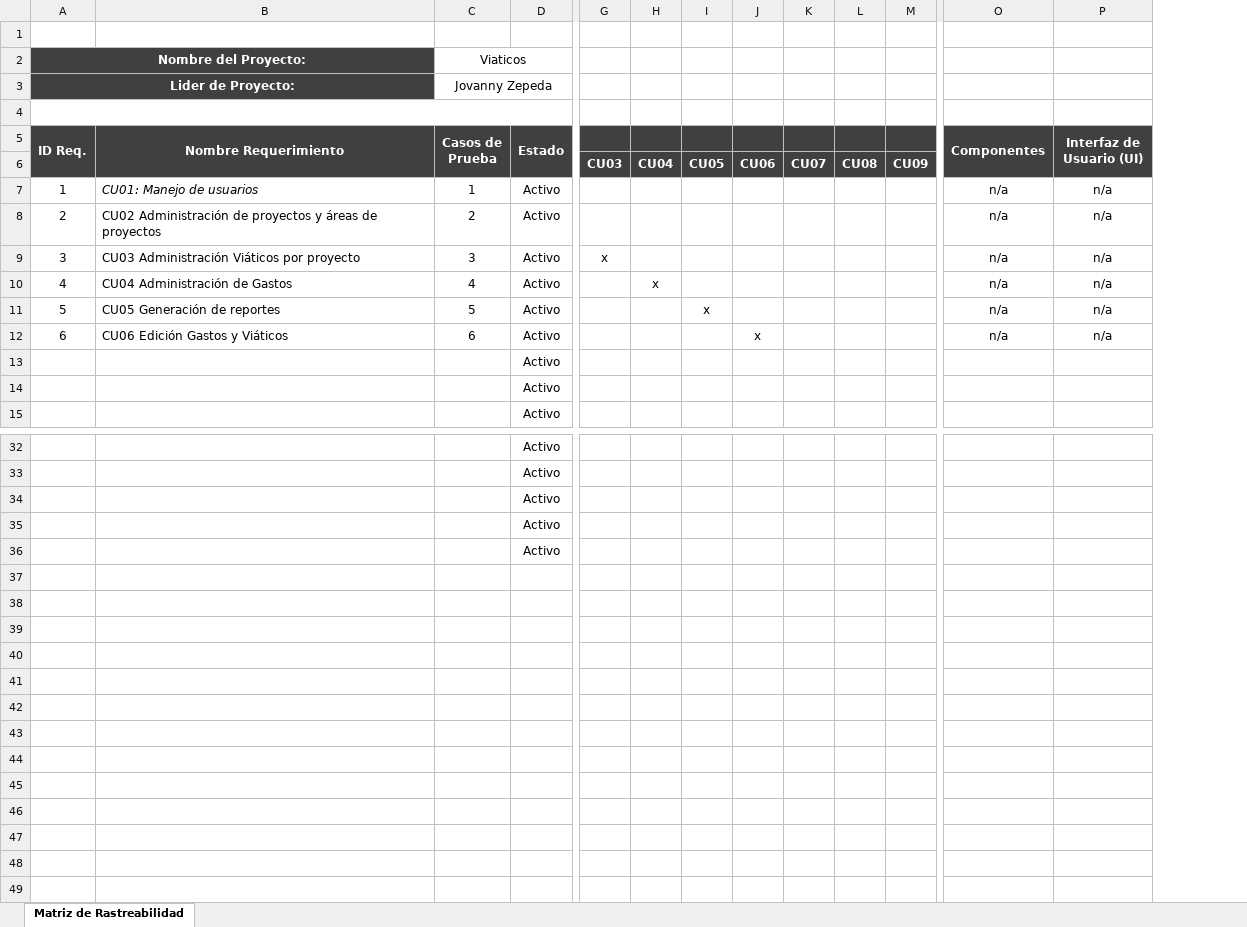
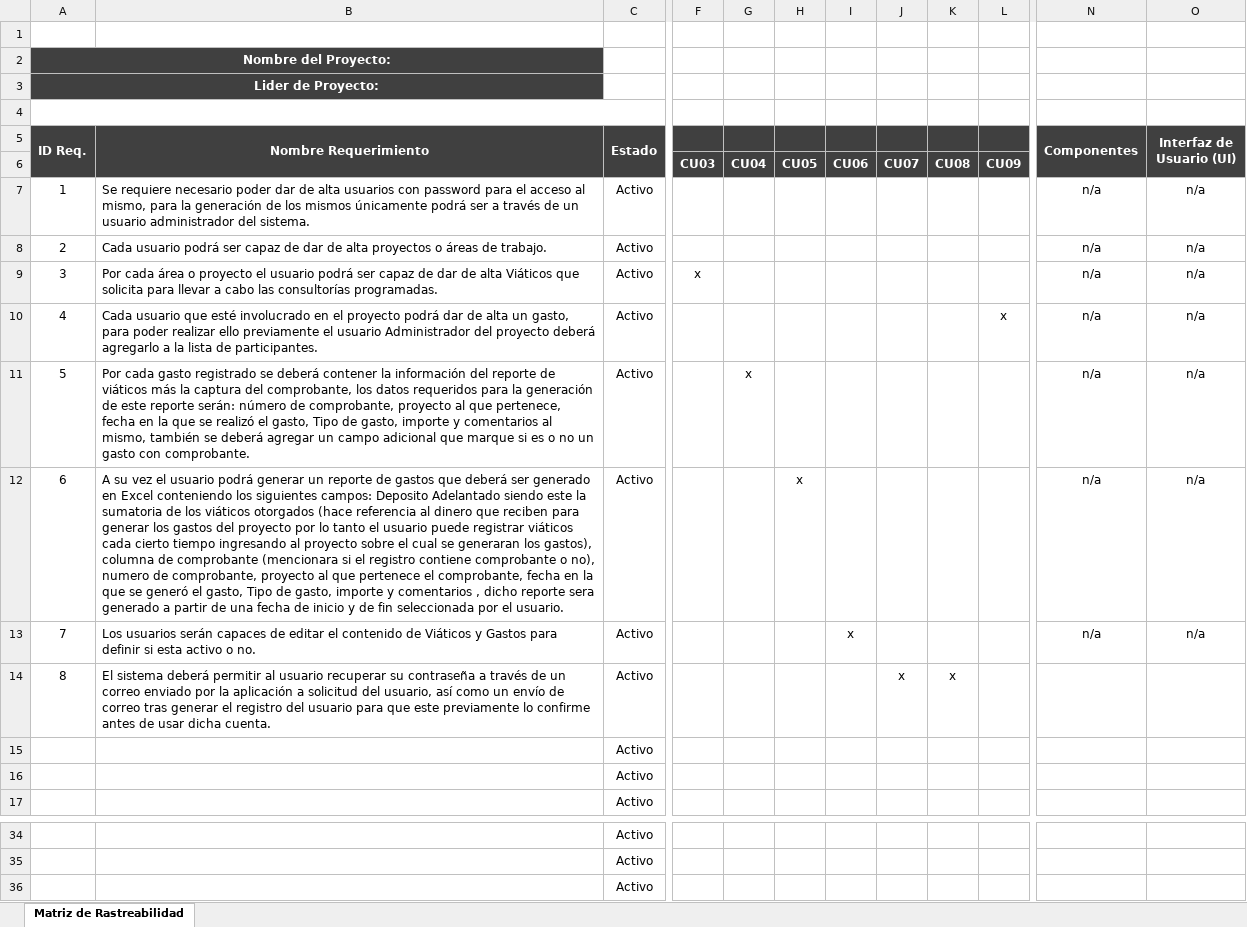
Before and after one commit to jovannyzepeda/Bisoltec, an Excel workbook: Proyectos/Viaticos/01. Requerimientos/Viaticos-MatrizRastreabilidad.xlsx, sheet Matriz de Rastreabilidad, drawn as a sheet; only a part is shown, gaps mark what is left out; values as stored, in another font and other column widths than the file's, no borders; charts and pictures not drawn; removed rows and columns are numbered as before the commit, all else as after; rows hold the shown columns only; the diff names each change by its address in the sheet, - before the commit and + after, or states it on an @@ line.

```diff
--- a/Proyectos/Viaticos/01. Requerimientos/Viaticos-MatrizRastreabilidad.xlsx (sheet Matriz de Rastreabilidad)
+++ b/Proyectos/Viaticos/01. Requerimientos/Viaticos-MatrizRastreabilidad.xlsx (sheet Matriz de Rastreabilidad)
-column B (Nombre Requerimiento), rows 7-12: CU01: Manejo de usuarios | CU02 Administración de proyectos y áreas de proyectos | CU03 Administración Viáticos por proyecto | CU04 Administración de Gastos | CU05 Generación de reportes | CU06 Edición Gastos y Viáticos
-column C (Casos de Prueba), rows 2-3: Viaticos | Jovanny Zepeda; rows 7-12: 1 | 2 | 3 | 4 | 5 | 6
+column B (Nombre Requerimiento), rows 7-12: Se requiere necesario poder dar de alta usuarios con password para el acceso al mismo, para la generación de los mismos únicamente podrá ser a través de un usuario administrador del sistema. | Cada usuario podrá ser capaz de dar de alta proyectos o áreas de trabajo. | Por cada área o proyecto el usuario podrá ser capaz de dar de alta Viáticos que solicita para llevar a cabo las consultorías programadas. | Cada usuario que esté involucrado en el proyecto podrá dar de alta un gasto, para poder realizar ello previamente el usuario Administrador del proyecto deberá agregarlo a la lista de participantes. | Por cada gasto registrado se deberá contener la información del reporte de viáticos más la captura del comprobante, los datos requeridos para la generación de este reporte serán: número de comprobante, proyecto al que pertenece, fecha en la que se realizó el gasto, Tipo de gasto, importe y comentarios al mismo, también se deberá agregar un campo adicional que marque si es o no un gasto con comprobante. | A su vez el usuario podrá generar un reporte de gastos que deberá ser generado en Excel conteniendo los siguientes campos: Deposito Adelantado siendo este la sumatoria de los viáticos otorgados (hace referencia al dinero que reciben para generar los gastos del proyecto por lo tanto el usuario puede registrar viáticos cada cierto tiempo ingresando al proyecto sobre el cual se generaran los gastos), columna de comprobante (mencionara si el registro contiene comprobante o no), numero de comprobante, proyecto al que pertenece el comprobante, fecha en la que se generó el gasto, Tipo de gasto, importe y comentarios , dicho reporte sera generado a partir de una fecha de inicio y de fin seleccionada por el usuario.
-G10: x
+G10: (empty)
-L10: (empty)
+L10: x
-G11: (empty)
+G11: x
-H11: x
+H11: (empty)
-H12: (empty)
+H12: x
-I12: x
+I12: (empty)
+row 13: 7 | Los usuarios serán capaces de editar el contenido de Viáticos y Gastos para definir si esta activo o no. | Activo |  |  |  | x |  |  |  | n/a | n/a
+row 14: 8 | El sistema deberá permitir al usuario recuperar su contraseña a través de un correo enviado por la aplicación a solicitud del usuario, así como un envío de correo tras generar el registro del usuario para que este previamente lo confirme antes de usar dicha cuenta. | Activo |  |  |  |  | x | x
-row 35:  |  |  | Activo
-row 36:  |  |  | Activo
```
Also changed, not shown: charts or pictures, Proyectos/Viaticos/01. Requerimientos/Viaticos-LevantamientoRequerimientos.xlsx, 1 other file.
